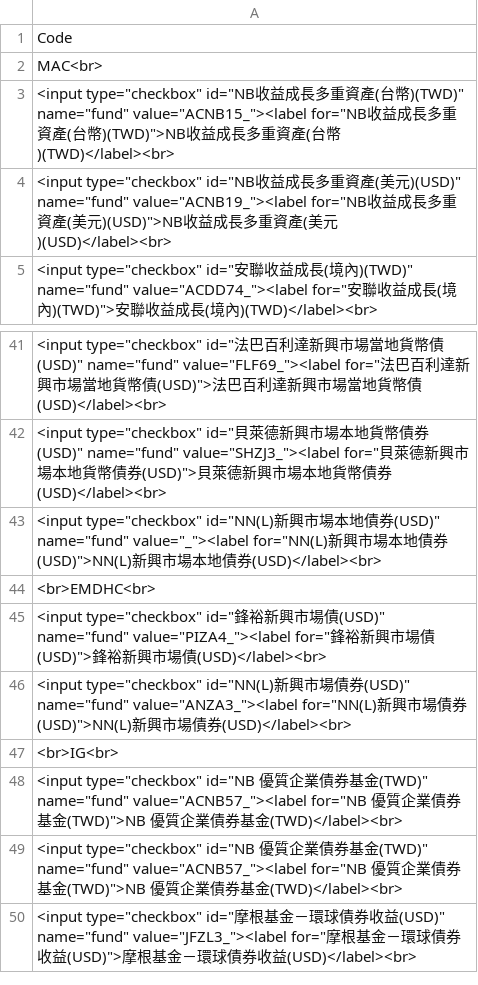
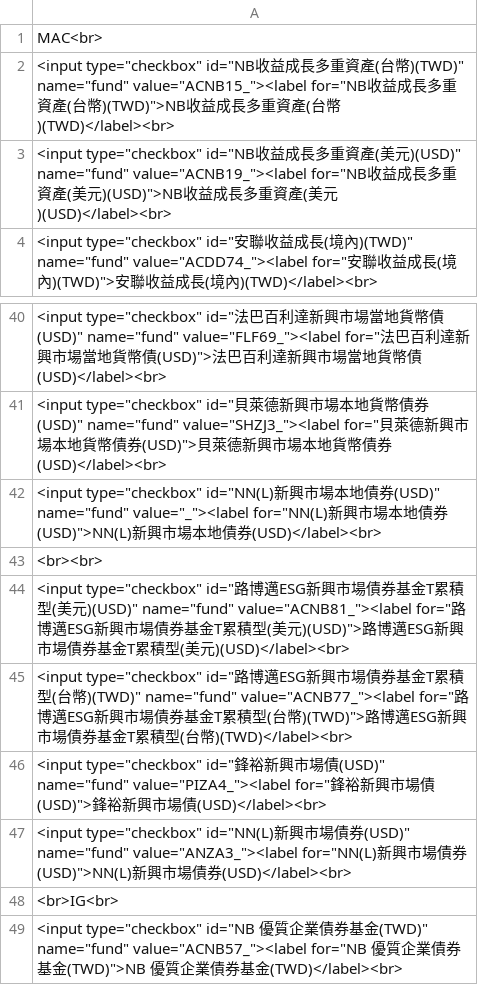
Before and after one commit to evenbeiter/bba-data, a CSV file: peers.csv, drawn as a sheet; only a part is shown, gaps mark what is left out; the shorter side is filled out with more unchanged rows.

Commit message:
Update peers.csv

```diff
--- a/peers.csv
+++ b/peers.csv
@@ -1,2 +1 @@
-Code
 MAC<br>
@@ -43,3 +42,5 @@ MAC<br>
 <input type="checkbox" id="NN(L)新興市場本地債券(USD)" name="fund" value="_"><label for="NN(L)新興市場本地債券(USD)">NN(L)新興市場本地債券(USD)</label><br>
-<br>EMDHC<br>
+<br><br>
+<input type="checkbox" id="路博邁ESG新興市場債券基金T累積型(美元)(USD)" name="fund" value="ACNB81_"><label for="路博邁ESG新興市場債券基金T累積型(美元)(USD)">路博邁ESG新興市場債券基金T累積型(美元)(USD)</label><br>
+<input type="checkbox" id="路博邁ESG新興市場債券基金T累積型(台幣)(TWD)" name="fund" value="ACNB77_"><label for="路博邁ESG新興市場債券基金T累積型(台幣)(TWD)">路博邁ESG新興市場債券基金T累積型(台幣)(TWD)</label><br>
 <input type="checkbox" id="鋒裕新興市場債(USD)" name="fund" value="PIZA4_"><label for="鋒裕新興市場債(USD)">鋒裕新興市場債(USD)</label><br>
```
